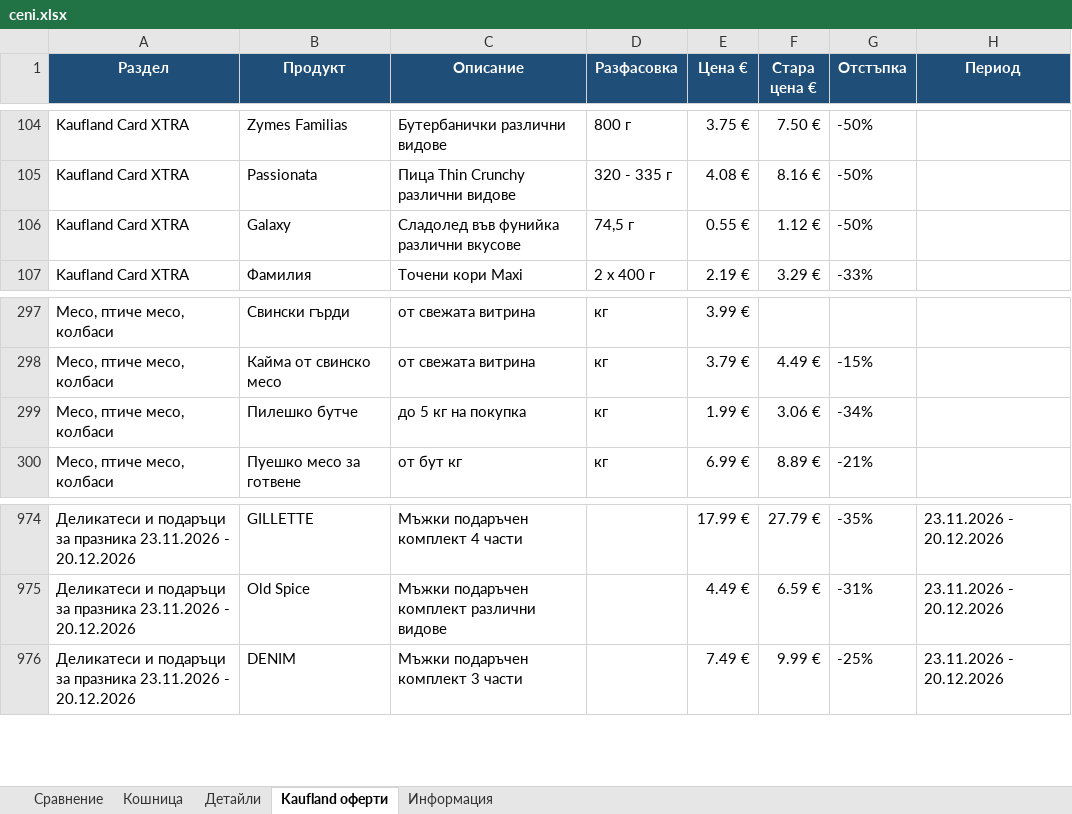
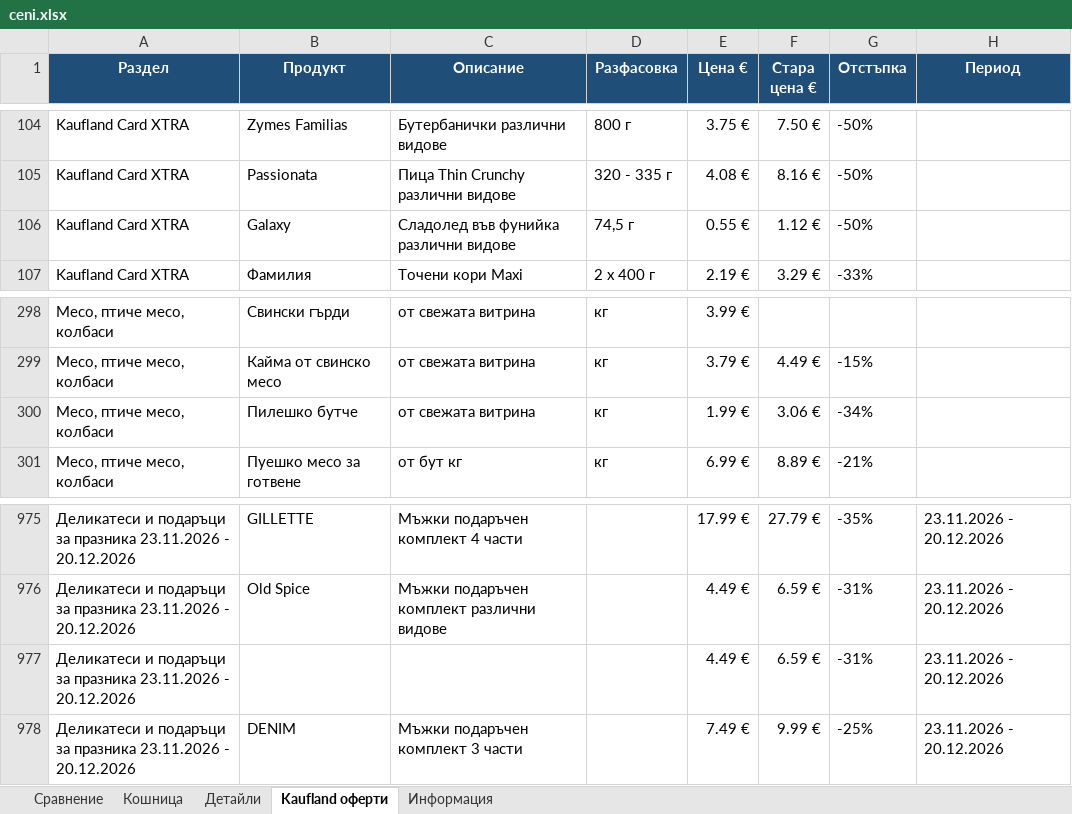
Before and after one commit to pmitev85-create/ceni-app, an Excel workbook: ceni/ceni.xlsx, sheet Kaufland оферти, drawn as a sheet; only a part is shown, gaps mark what is left out; values as stored, in another font and other column widths than the file's, no borders; addresses are those after the commit; the diff covers the shown part only; the diff names each change by its address in the sheet, - before the commit and + after, or states it on an @@ line.

```diff
--- a/ceni/ceni.xlsx (sheet Kaufland оферти)
+++ b/ceni/ceni.xlsx (sheet Kaufland оферти)
-C106 (Описание): Сладолед във фунийка различни вкусове
+C106 (Описание): Сладолед във фунийка различни видове
-C300 (Описание): до 5 кг на покупка
+C300 (Описание): от свежата витрина
+row 977: Деликатеси и подаръци за празника 23.11.2026 - 20.12.2026 |  |  |  | 4.49 € | 6.59 € | -31% | 23.11.2026 - 20.12.2026
```
Also changed, not shown: 13 added rows and 6 edited cells elsewhere in this sheet, sheet Детайли, sheet Сравнение, sheet Информация, 3 other files.
